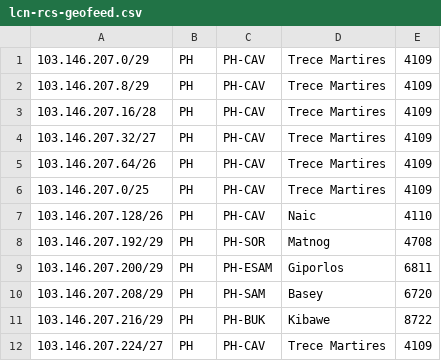
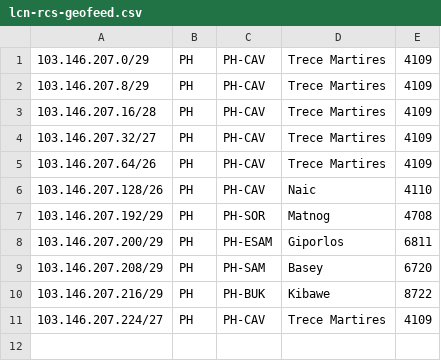
Before and after one commit to kramjohan/reliance-catv, a CSV file: lcn-rcs-geofeed.csv, drawn as a sheet; the diff names each change by its address in the sheet, - before the commit and + after, or states it on an @@ line.

Commit message:
Remove IP range 103.146.207.0/25 from geofeed
Removed a specific IP range entry from the geofeed.

```diff
--- a/lcn-rcs-geofeed.csv
+++ b/lcn-rcs-geofeed.csv
-row 6: 103.146.207.0/25 | PH | PH-CAV | Trece Martires | 4109
```
